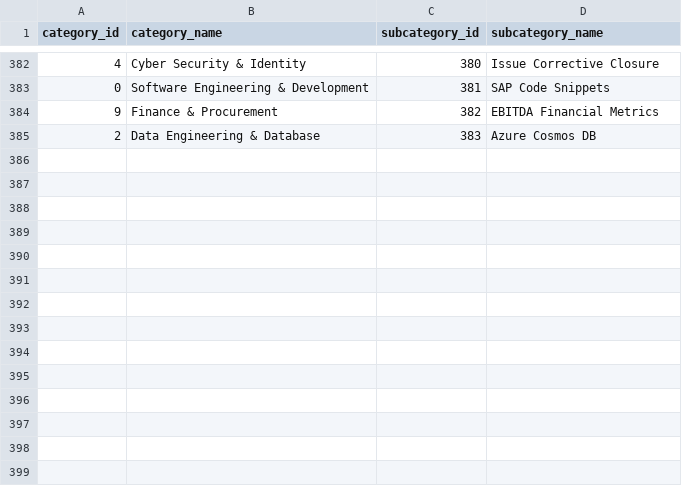
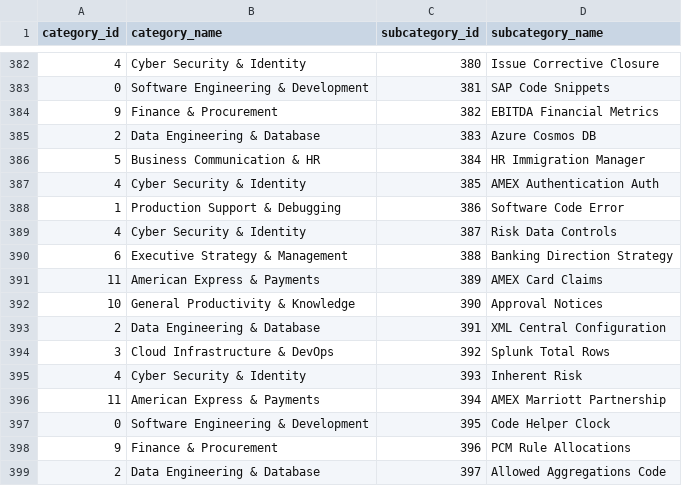
Before and after one commit to krishna-mk-0124/Prompt_Insights, a CSV file: AIObservatory/data/optimized_taxonomy.csv, drawn as a sheet; only a part is shown, gaps mark what is left out; the diff names each change by its address in the sheet, - before the commit and + after, or states it on an @@ line.

```diff
--- a/AIObservatory/data/optimized_taxonomy.csv
+++ b/AIObservatory/data/optimized_taxonomy.csv
+row 386: 5 | Business Communication & HR | 384 | HR Immigration Manager
+row 387: 4 | Cyber Security & Identity | 385 | AMEX Authentication Auth
+row 388: 1 | Production Support & Debugging | 386 | Software Code Error
+row 389: 4 | Cyber Security & Identity | 387 | Risk Data Controls
+row 390: 6 | Executive Strategy & Management | 388 | Banking Direction Strategy
+row 391: 11 | American Express & Payments | 389 | AMEX Card Claims
+row 392: 10 | General Productivity & Knowledge | 390 | Approval Notices
+row 393: 2 | Data Engineering & Database | 391 | XML Central Configuration
+row 394: 3 | Cloud Infrastructure & DevOps | 392 | Splunk Total Rows
+row 395: 4 | Cyber Security & Identity | 393 | Inherent Risk
+row 396: 11 | American Express & Payments | 394 | AMEX Marriott Partnership
+row 397: 0 | Software Engineering & Development | 395 | Code Helper Clock
+row 398: 9 | Finance & Procurement | 396 | PCM Rule Allocations
+row 399: 2 | Data Engineering & Database | 397 | Allowed Aggregations Code
```
Also changed, not shown: 1 other file.
